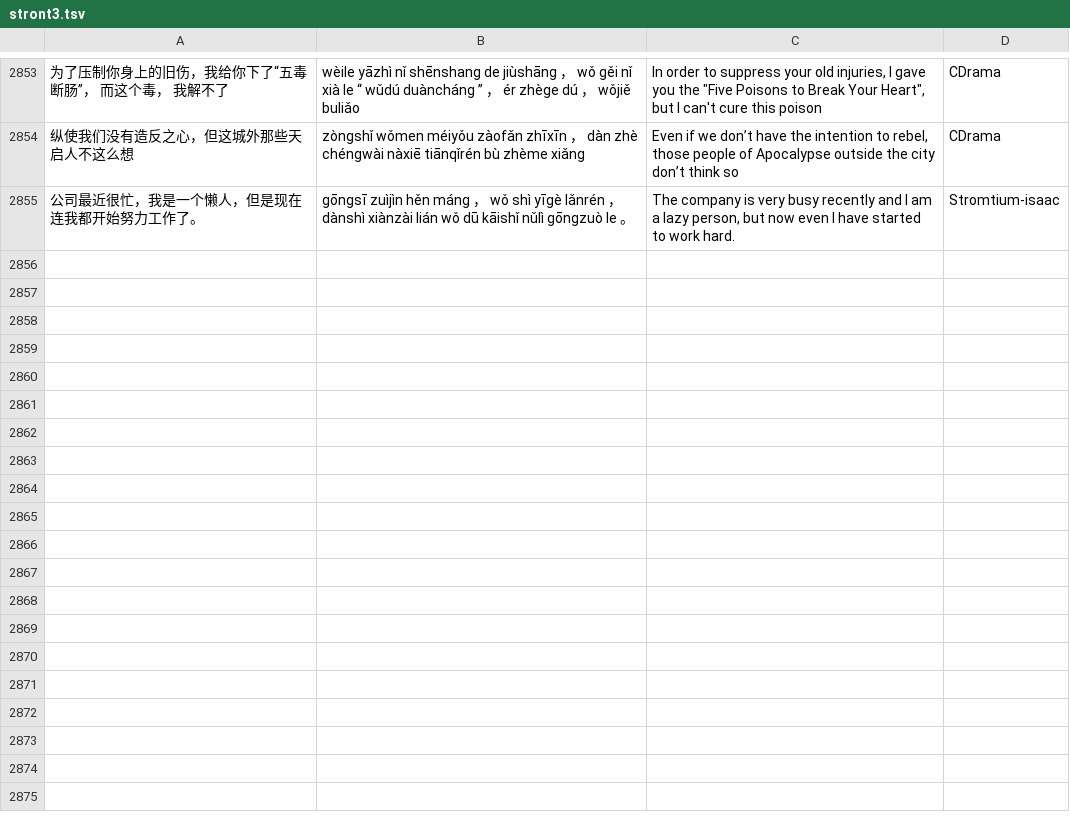
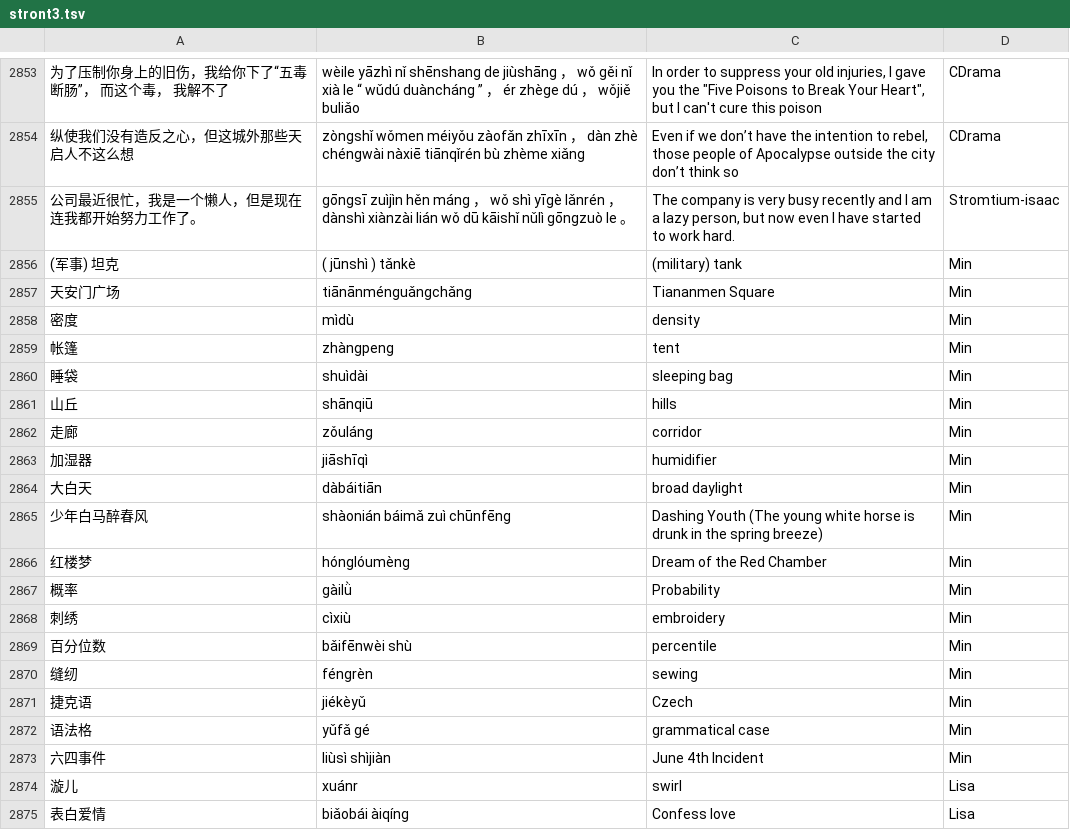
Before and after one commit to icaswell/flashdance, a TSV file: resources/vocab_separate/stront3.tsv, drawn as a sheet; only a part is shown, gaps mark what is left out; the diff covers the shown part only; the diff names each change by its address in the sheet, - before the commit and + after, or states it on an @@ line.

```diff
--- a/resources/vocab_separate/stront3.tsv
+++ b/resources/vocab_separate/stront3.tsv
+row 2856: (军事) 坦克 | ( jūnshì ) tǎnkè | (military) tank | Min
+row 2857: 天安门广场 | tiānānménguǎngchǎng | Tiananmen Square | Min
+row 2858: 密度 | mìdù | density | Min
+row 2859: 帐篷 | zhàngpeng | tent | Min
+row 2860: 睡袋 | shuìdài | sleeping bag | Min
+row 2861: 山丘 | shānqiū | hills | Min
+row 2862: 走廊 | zǒuláng | corridor | Min
+row 2863: 加湿器 | jiāshīqì | humidifier | Min
+row 2864: 大白天 | dàbáitiān | broad daylight | Min
+row 2865: 少年白马醉春风 | shàonián báimǎ zuì chūnfēng | Dashing Youth (The young white horse is drunk in the spring breeze) | Min
+row 2866: 红楼梦 | hónglóumèng | Dream of the Red Chamber | Min
+row 2867: 概率 | gàilǜ | Probability | Min
+row 2868: 刺绣 | cìxiù | embroidery | Min
+row 2869: 百分位数 | bǎifēnwèi shù | percentile | Min
+row 2870: 缝纫 | féngrèn | sewing | Min
+row 2871: 捷克语 | jiékèyǔ | Czech | Min
+row 2872: 语法格 | yǔfǎ gé | grammatical case | Min
+row 2873: 六四事件 | liùsì shìjiàn | June 4th Incident | Min
+row 2874: 漩儿 | xuánr | swirl | Lisa
+row 2875: 表白爱情 | biǎobái àiqíng | Confess love | Lisa
```
Also changed, not shown: 28 added rows elsewhere in this file, output/LOG.tsv, resources/definitions_and_pinyin/multizi_singleword_defs.tsv, 30 other files.
